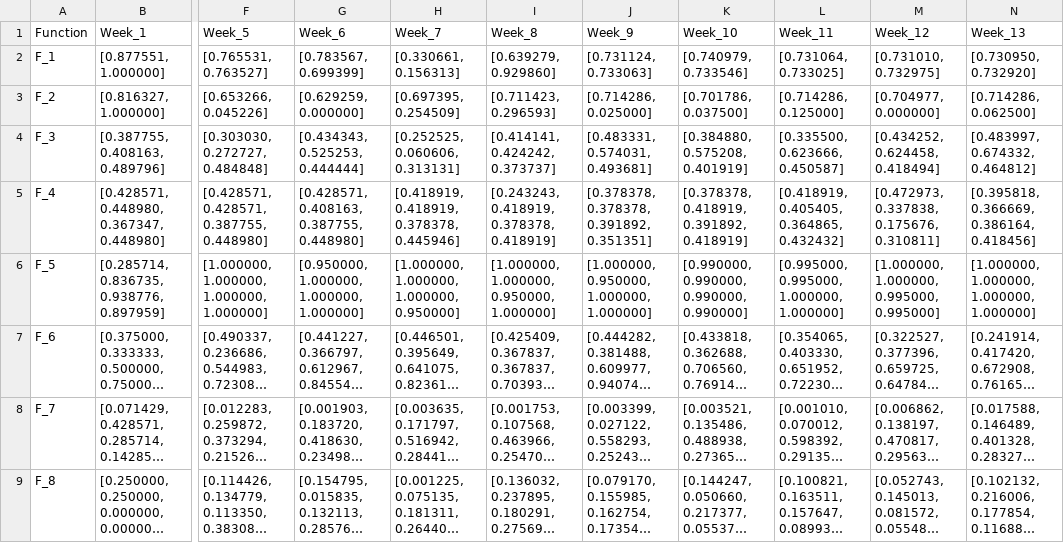
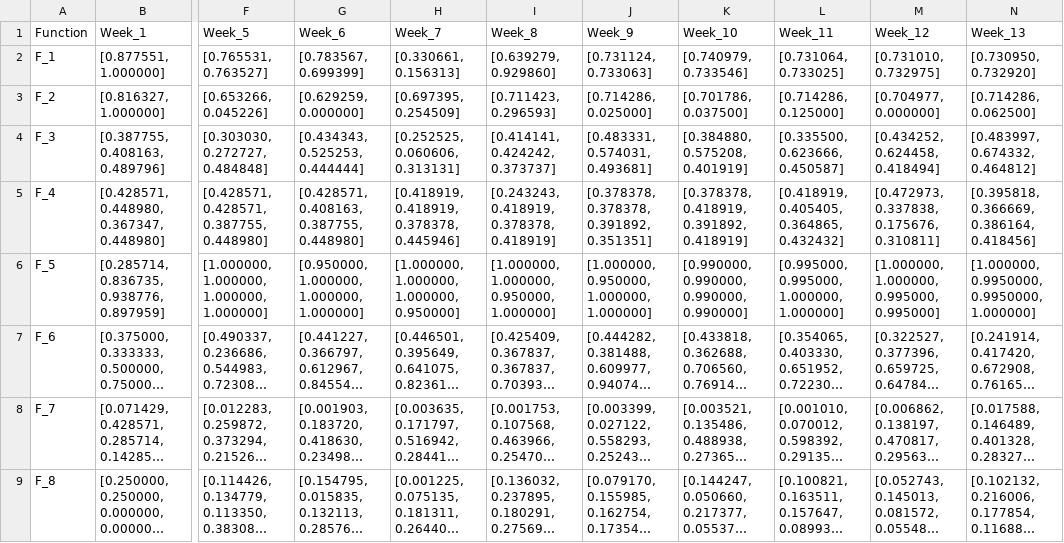
Before and after one commit to hervezogo/Bayesian-Black-Box-Optimisation, a CSV file: data/final/queries.csv, drawn as a sheet; only a part is shown, gaps mark what is left out; long unchanged cells end in …; the diff names each change by its address in the sheet, - before the commit and + after, or states it on an @@ line.

```diff
--- a/data/final/queries.csv
+++ b/data/final/queries.csv
-N6 (Week_13): [1.000000, 1.000000, 1.000000, 1.000000]
+N6 (Week_13): [1.000000, 0.9950000, 0.9950000, 1.000000]
```
Also changed, not shown: data/final/results.csv.
